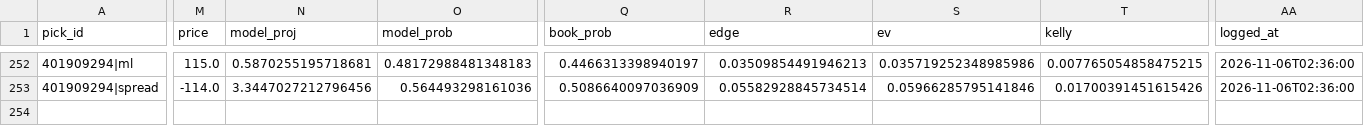
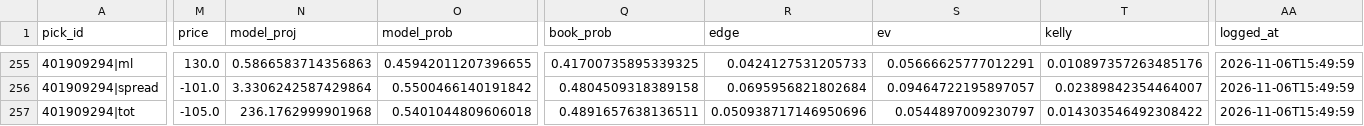
Before and after one commit to WallStreetQ/nba-model, a CSV file: model/picks.csv, drawn as a sheet; only a part is shown, gaps mark what is left out; addresses are those after the commit; rows hold the shown columns only; the diff covers the shown part only; the diff names each change by its address in the sheet, - before the commit and + after, or states it on an @@ line.

```diff
--- a/model/picks.csv
+++ b/model/picks.csv
-M255 (price): 115.0
+M255 (price): 130.0
-N255 (model_proj): 0.5870255195718681
+N255 (model_proj): 0.5866583714356863
-O255 (model_prob): 0.48172988481348183
+O255 (model_prob): 0.45942011207396655
-Q255 (book_prob): 0.4466313398940197
+Q255 (book_prob): 0.41700735895339325
-R255 (edge): 0.03509854491946213
+R255 (edge): 0.0424127531205733
-S255 (ev): 0.035719252348985986
+S255 (ev): 0.05666625777012291
-T255 (kelly): 0.007765054858475215
+T255 (kelly): 0.010897357263485176
-AA255:AA256 (logged_at): 2026-11-06T02:36:00
+AA255:AA256 (logged_at): 2026-11-06T15:49:59
-M256 (price): -114.0
+M256 (price): -101.0
-N256 (model_proj): 3.3447027212796456
+N256 (model_proj): 3.3306242587429864
-O256 (model_prob): 0.564493298161036
+O256 (model_prob): 0.5500466140191842
-Q256 (book_prob): 0.5086640097036909
+Q256 (book_prob): 0.4804509318389158
-R256 (edge): 0.05582928845734514
+R256 (edge): 0.0695956821802684
-S256 (ev): 0.05966285795141846
+S256 (ev): 0.09464722195897057
-T256 (kelly): 0.01700391451615426
+T256 (kelly): 0.02389842354464007
+row 257: 401909294|tot | -105.0 | 236.1762999901968 | 0.5401044809606018 | 0.4891657638136511 | 0.050938717146950696 | 0.0544897009230797 | 0.014303546492308422 | 2026-11-06T15:49:59
```
Also changed, not shown: 3 added rows and 64 edited cells elsewhere in this file, model/prediction_log.csv, 8 other files.
